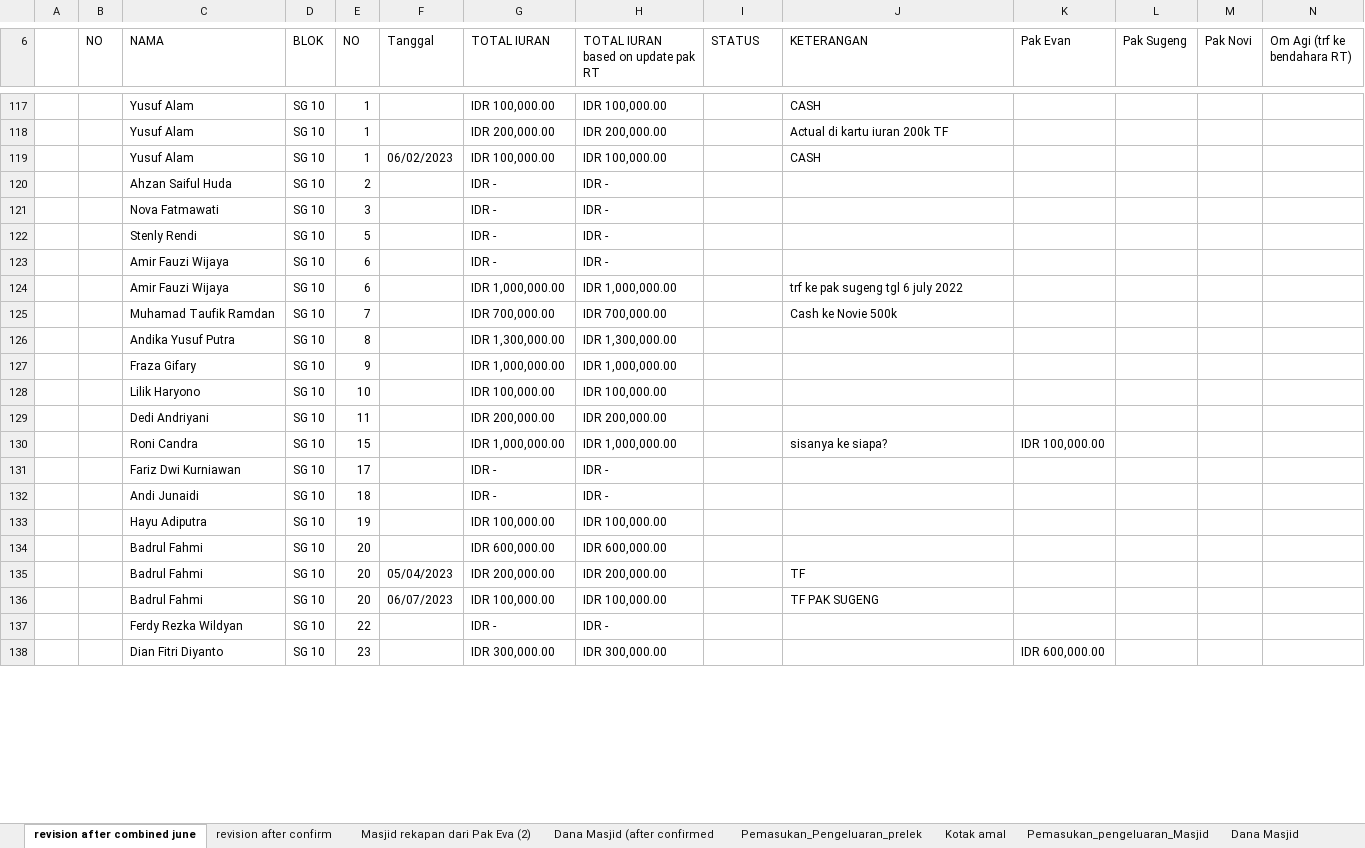
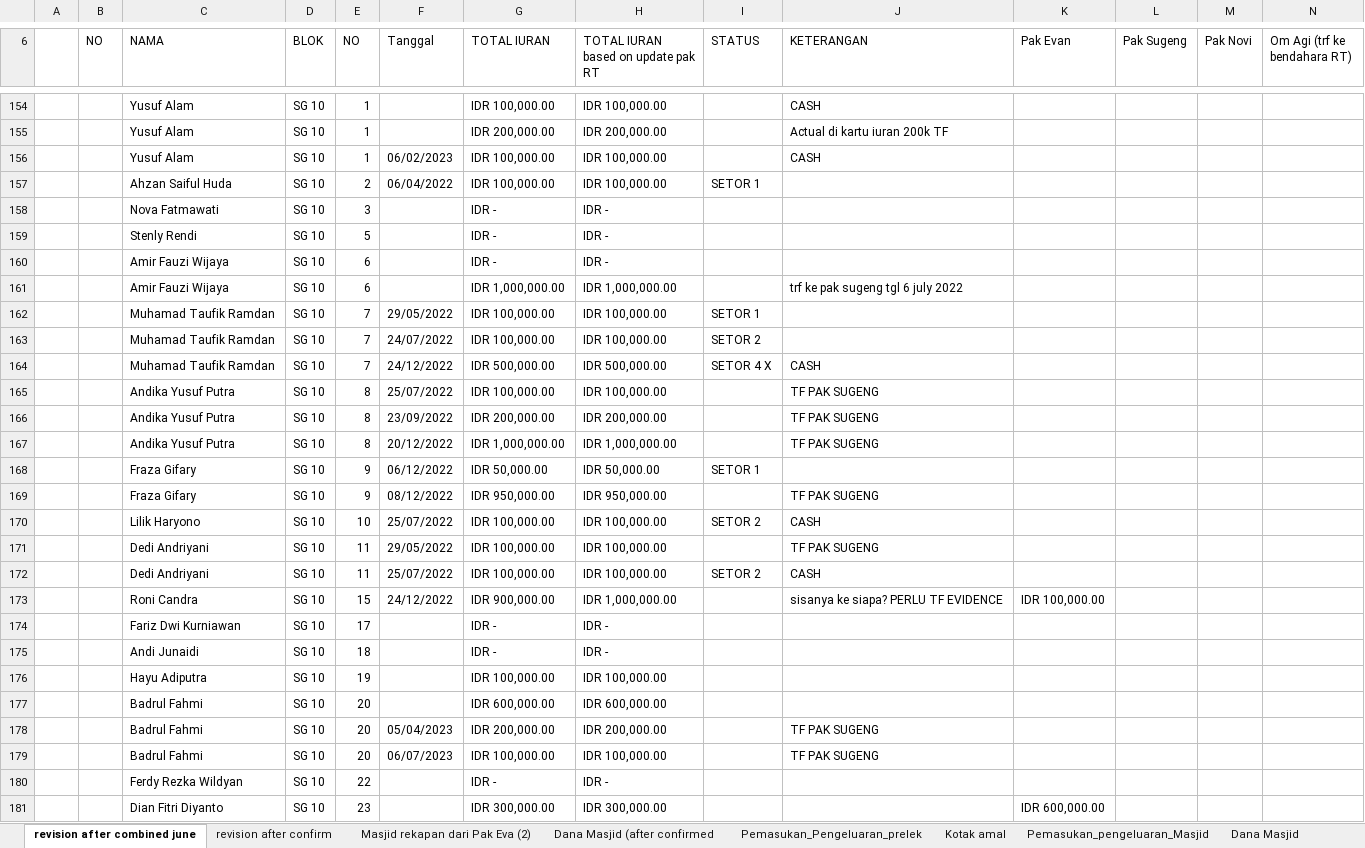
Before and after one commit to shidqiaqil/punya_novie_2, an Excel workbook: Laporan_Keuangan_Masjid_Al_Multazam_june combined 2023.xlsx, sheet revision after combined june, drawn as a sheet; only a part is shown, gaps mark what is left out; values as stored, in another font and other column widths than the file's, no cell formats; charts and pictures not drawn; removed rows and columns are numbered as before the commit, all else as after; the diff covers the shown part only; the diff names each change by its address in the sheet, - before the commit and + after, or states it on an @@ line.

```diff
--- a/Laporan_Keuangan_Masjid_Al_Multazam_june combined 2023.xlsx (sheet revision after combined june)
+++ b/Laporan_Keuangan_Masjid_Al_Multazam_june combined 2023.xlsx (sheet revision after combined june)
-row 120:  |  | Ahzan Saiful Huda | SG 10 | 2 |  | IDR - | IDR -
+row 157:  |  | Ahzan Saiful Huda | SG 10 | 2 | 06/04/2022 | IDR 100,000.00 | IDR 100,000.00 | SETOR 1
+row 162:  |  | Muhamad Taufik Ramdan | SG 10 | 7 | 29/05/2022 | IDR 100,000.00 | IDR 100,000.00 | SETOR 1
+row 163:  |  | Muhamad Taufik Ramdan | SG 10 | 7 | 24/07/2022 | IDR 100,000.00 | IDR 100,000.00 | SETOR 2
-F164 (Tanggal): (empty)
+F164 (Tanggal): 24/12/2022
-G164 (TOTAL IURAN): IDR 700,000.00
+G164 (TOTAL IURAN): IDR 500,000.00
-H164: IDR 700,000.00
+H164: IDR 500,000.00
-I164 (STATUS): (empty)
+I164 (STATUS): SETOR 4 X
-J164 (KETERANGAN): Cash ke Novie 500k
+J164 (KETERANGAN): CASH
+row 165:  |  | Andika Yusuf Putra | SG 10 | 8 | 25/07/2022 | IDR 100,000.00 | IDR 100,000.00 |  | TF PAK SUGENG
+row 166:  |  | Andika Yusuf Putra | SG 10 | 8 | 23/09/2022 | IDR 200,000.00 | IDR 200,000.00 |  | TF PAK SUGENG
-F167 (Tanggal): (empty)
+F167 (Tanggal): 20/12/2022
-G167 (TOTAL IURAN): IDR 1,300,000.00
+G167 (TOTAL IURAN): IDR 1,000,000.00
-H167: IDR 1,300,000.00
+H167: IDR 1,000,000.00
-J167 (KETERANGAN): (empty)
+J167 (KETERANGAN): TF PAK SUGENG
-F168 (Tanggal): (empty)
+F168 (Tanggal): 06/12/2022
-G168 (TOTAL IURAN): IDR 1,000,000.00
+G168 (TOTAL IURAN): IDR 50,000.00
-H168: IDR 1,000,000.00
+H168: IDR 50,000.00
-I168 (STATUS): (empty)
+I168 (STATUS): SETOR 1
+row 169:  |  | Fraza Gifary | SG 10 | 9 | 08/12/2022 | IDR 950,000.00 | IDR 950,000.00 |  | TF PAK SUGENG
-F170 (Tanggal): (empty)
+F170 (Tanggal): 25/07/2022
-I170 (STATUS): (empty)
+I170 (STATUS): SETOR 2
-J170 (KETERANGAN): (empty)
+J170 (KETERANGAN): CASH
-F171 (Tanggal): (empty)
+F171 (Tanggal): 29/05/2022
-G171 (TOTAL IURAN): IDR 200,000.00
+G171 (TOTAL IURAN): IDR 100,000.00
-H171: IDR 200,000.00
+H171: IDR 100,000.00
-J171 (KETERANGAN): (empty)
+J171 (KETERANGAN): TF PAK SUGENG
+row 172:  |  | Dedi Andriyani | SG 10 | 11 | 25/07/2022 | IDR 100,000.00 | IDR 100,000.00 | SETOR 2 | CASH
-F173 (Tanggal): (empty)
+F173 (Tanggal): 24/12/2022
-G173 (TOTAL IURAN): IDR 1,000,000.00
+G173 (TOTAL IURAN): IDR 900,000.00
-J173 (KETERANGAN): sisanya ke siapa?
+J173 (KETERANGAN): sisanya ke siapa? PERLU TF EVIDENCE
-J178 (KETERANGAN): TF
+J178 (KETERANGAN): TF PAK SUGENG
```
Also changed, not shown: 45 added rows and 127 edited cells elsewhere in this sheet, cell formats, formulas that keep their value.
